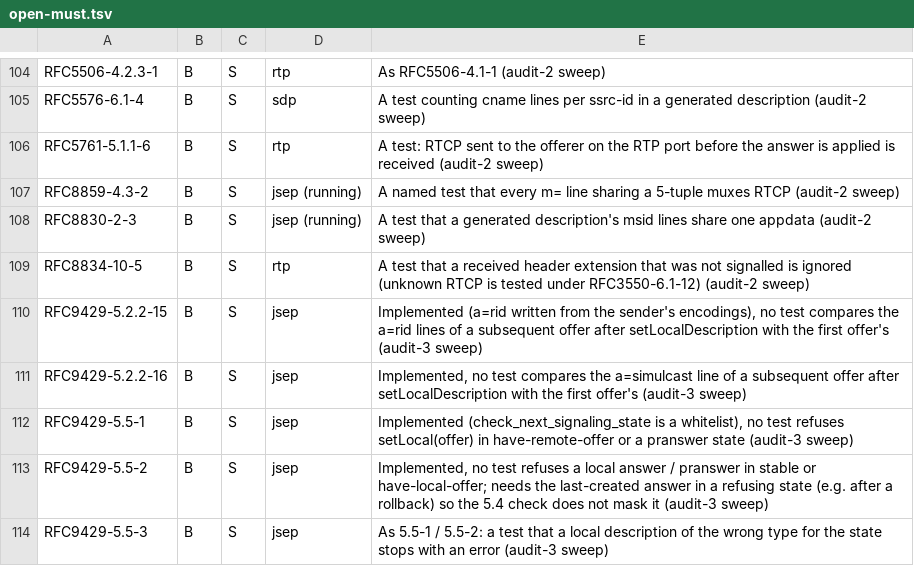
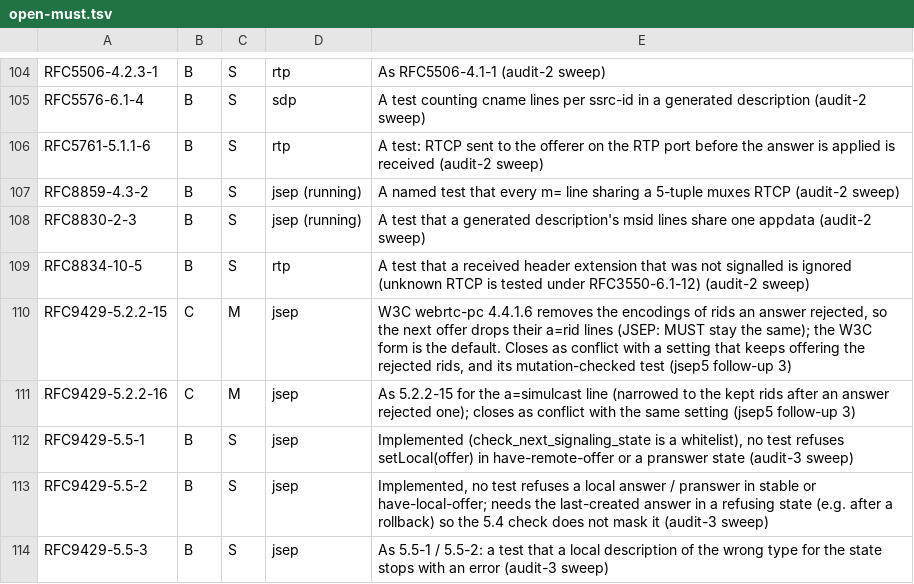
Before and after one commit to Brainwires/rtci, a TSV file: docs/conformance/audit/open-must.tsv, drawn as a sheet; only a part is shown, gaps mark what is left out.

```diff
--- a/docs/conformance/audit/open-must.tsv
+++ b/docs/conformance/audit/open-must.tsv
@@ -109,4 +109,4 @@ RFC8830-2-3	B	S	jsep (running)	A test that a generated description's msid lines
 RFC8834-10-5	B	S	rtp	A test that a received header extension that was not signalled is ignored (unknown RTCP is tested under RFC3550-6.1-12) (audit-2 sweep)
-RFC9429-5.2.2-15	B	S	jsep	Implemented (a=rid written from the sender's encodings), no test compares the a=rid lines of a subsequent offer after setLocalDescription with the first offer's (audit-3 sweep)
-RFC9429-5.2.2-16	B	S	jsep	Implemented, no test compares the a=simulcast line of a subsequent offer after setLocalDescription with the first offer's (audit-3 sweep)
+RFC9429-5.2.2-15	C	M	jsep	W3C webrtc-pc 4.4.1.6 removes the encodings of rids an answer rejected, so the next offer drops their a=rid lines (JSEP: MUST stay the same); the W3C form is the default. Closes as conflict with a setting that keeps offering the rejected rids, and its mutation-checked test (jsep5 follow-up 3)
+RFC9429-5.2.2-16	C	M	jsep	As 5.2.2-15 for the a=simulcast line (narrowed to the kept rids after an answer rejected one); closes as conflict with the same setting (jsep5 follow-up 3)
 RFC9429-5.5-1	B	S	jsep	Implemented (check_next_signaling_state is a whitelist), no test refuses setLocal(offer) in have-remote-offer or a pranswer state (audit-3 sweep)
```
Also changed, not shown: 6 other files.
